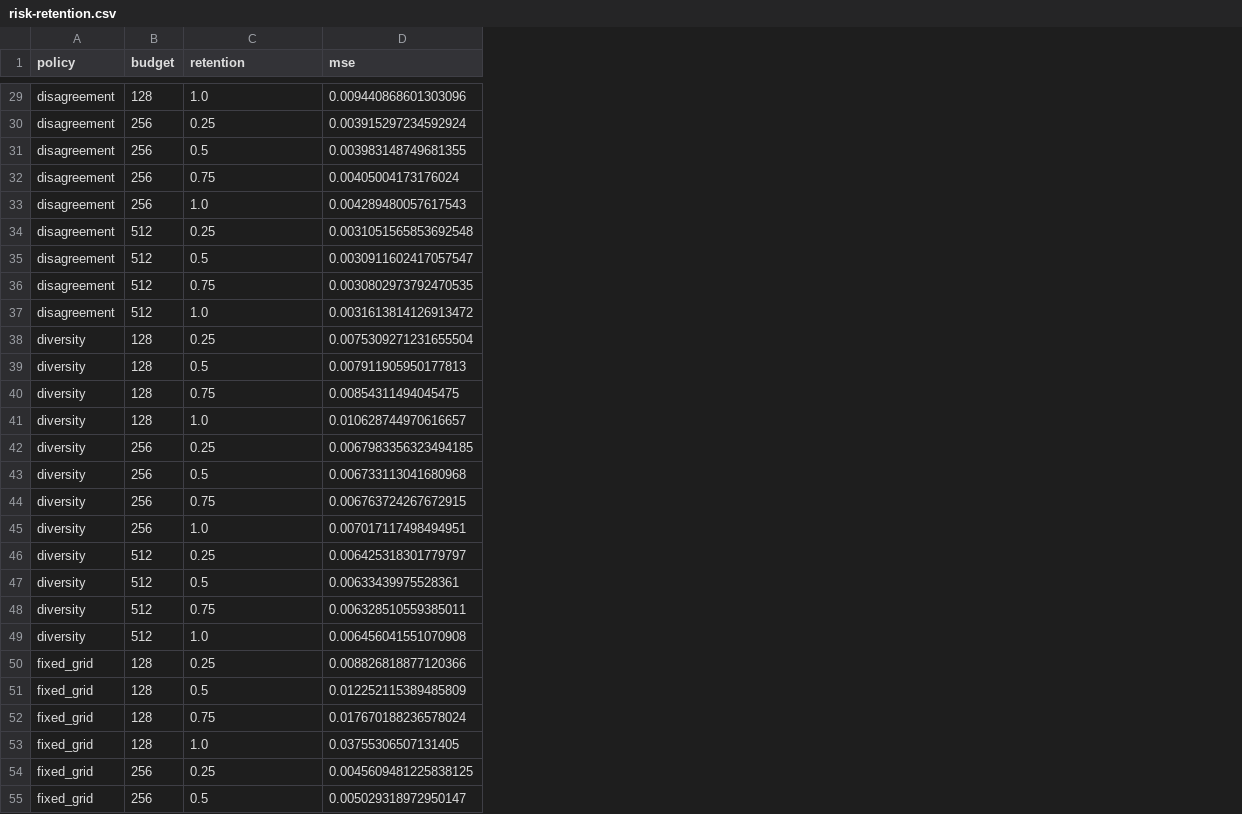
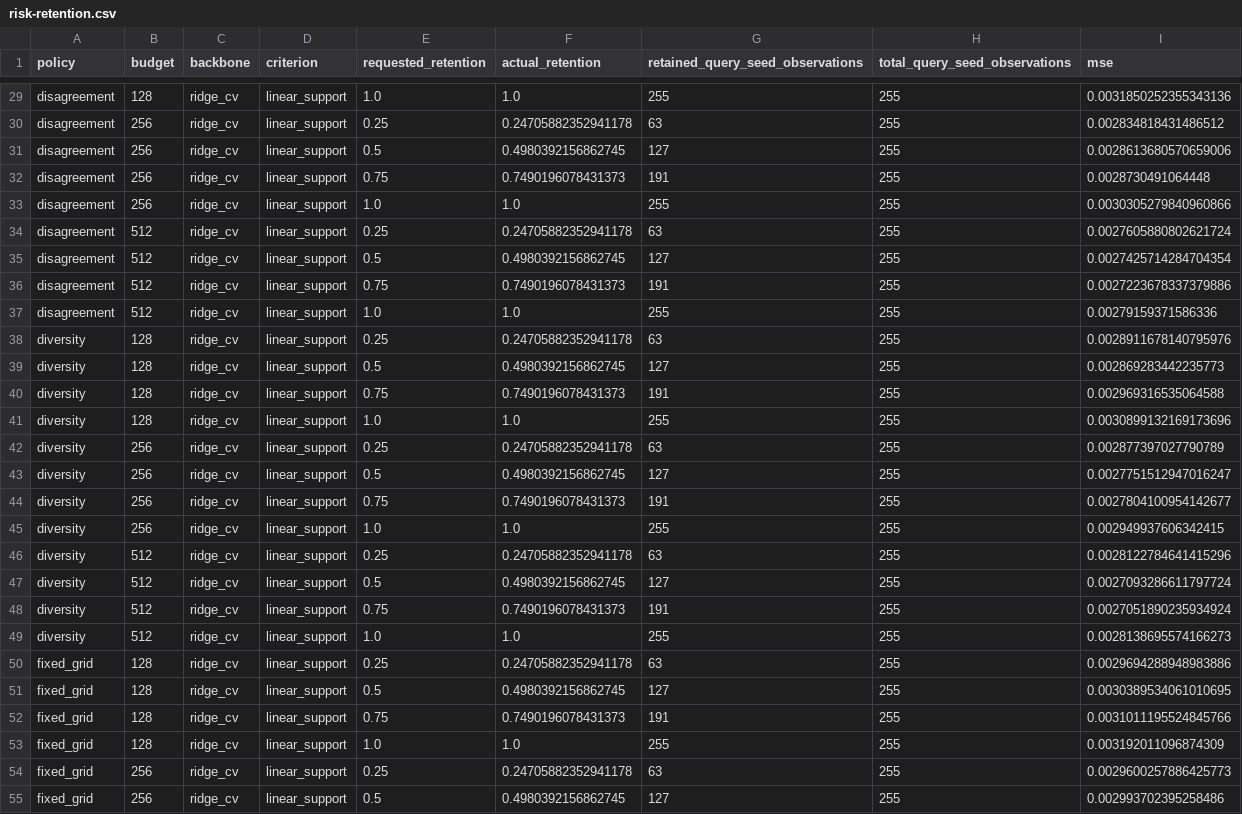
Before and after one commit to abdullah2hamza-blip/MLResearch, a CSV file: docs/results/frangieh-development-v2/risk-retention.csv, drawn as a sheet; only a part is shown, gaps mark what is left out; addresses are those after the commit; the diff covers the shown part only; the diff names each change by its address in the sheet, - before the commit and + after, or states it on an @@ line.

```diff
--- a/docs/results/frangieh-development-v2/risk-retention.csv
+++ b/docs/results/frangieh-development-v2/risk-retention.csv
+column C (backbone), rows 29-55: all ridge_cv
+column D (criterion), rows 29-55: all linear_support
+column F (actual_retention), rows 29-55: 1.0 | 0.24705882352941178 | 0.4980392156862745 | 0.7490196078431373 | 1.0 | 0.24705882352941178 | 0.4980392156862745 | 0.7490196078431373 | 1.0 | 0.24705882352941178 | 0.4980392156862745 | 0.7490196078431373 | 1.0 | 0.24705882352941178 | 0.4980392156862745 | 0.7490196078431373 | 1.0 | 0.24705882352941178 | 0.4980392156862745 | 0.7490196078431373 | 1.0 | 0.24705882352941178 | 0.4980392156862745 | 0.7490196078431373 | 1.0 | 0.24705882352941178 | 0.4980392156862745
+column G (retained_query_seed_observations), rows 29-55: 255 | 63 | 127 | 191 | 255 | 63 | 127 | 191 | 255 | 63 | 127 | 191 | 255 | 63 | 127 | 191 | 255 | 63 | 127 | 191 | 255 | 63 | 127 | 191 | 255 | 63 | 127
+column H (total_query_seed_observations), rows 29-55: all 255
-E1: retention
+E1: requested_retention
-I29 (mse): 0.009440868601303096
+I29 (mse): 0.0031850252355343136
-I30 (mse): 0.003915297234592924
+I30 (mse): 0.002834818431486512
-I31 (mse): 0.003983148749681355
+I31 (mse): 0.0028613680570659006
-I32 (mse): 0.00405004173176024
+I32 (mse): 0.0028730491064448
-I33 (mse): 0.004289480057617543
+I33 (mse): 0.0030305279840960866
-I34 (mse): 0.0031051565853692548
+I34 (mse): 0.0027605880802621724
-I35 (mse): 0.0030911602417057547
+I35 (mse): 0.0027425714284704354
-I36 (mse): 0.0030802973792470535
+I36 (mse): 0.0027223678337379886
-I37 (mse): 0.0031613814126913472
+I37 (mse): 0.00279159371586336
-I38 (mse): 0.0075309271231655504
+I38 (mse): 0.0028911678140795976
-I39 (mse): 0.007911905950177813
+I39 (mse): 0.002869283442235773
-I40 (mse): 0.00854311494045475
+I40 (mse): 0.002969316535064588
-I41 (mse): 0.010628744970616657
+I41 (mse): 0.0030899132169173696
-I42 (mse): 0.0067983356323494185
+I42 (mse): 0.002877397027790789
-I43 (mse): 0.006733113041680968
+I43 (mse): 0.0027751512947016247
-I44 (mse): 0.006763724267672915
+I44 (mse): 0.0027804100954142677
-I45 (mse): 0.007017117498494951
+I45 (mse): 0.002949937606342415
-I46 (mse): 0.006425318301779797
+I46 (mse): 0.0028122784641415296
-I47 (mse): 0.00633439975528361
+I47 (mse): 0.0027093286611797724
-I48 (mse): 0.006328510559385011
+I48 (mse): 0.0027051890235934924
-I49 (mse): 0.006456041551070908
+I49 (mse): 0.0028138695574166273
-I50 (mse): 0.008826818877120366
+I50 (mse): 0.0029694288948983886
-I51 (mse): 0.012252115389485809
+I51 (mse): 0.0030389534061010695
-I52 (mse): 0.017670188236578024
+I52 (mse): 0.0031011195524845766
-I53 (mse): 0.03755306507131405
+I53 (mse): 0.003192011096874309
-I54 (mse): 0.0045609481225838125
+I54 (mse): 0.0029600257886425773
-I55 (mse): 0.005029318972950147
+I55 (mse): 0.002993702395258486
```
Also changed, not shown: 69 edited cells elsewhere in this file, docs/results/frangieh-development-v1/risk-retention.csv, docs/results/synthetic-pilot-v1/risk-retention.csv, 57 other files.
